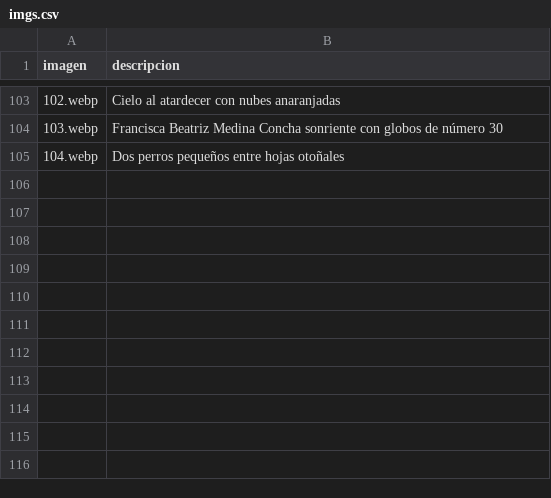
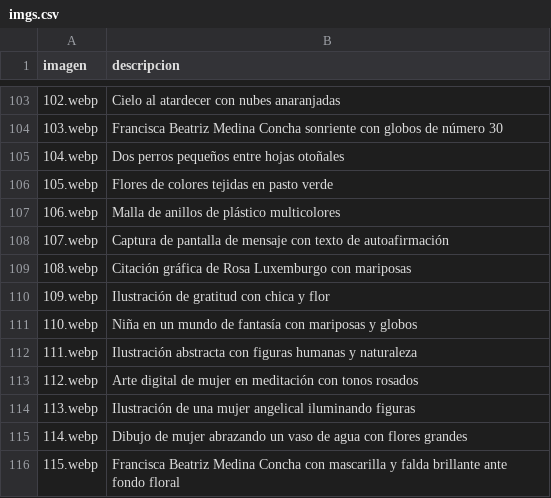
Before and after one commit to frani-be/unsolnosilumina, a CSV file: imgs.csv, drawn as a sheet; only a part is shown, gaps mark what is left out.

Commit message:
last images for the moment

```diff
--- a/imgs.csv
+++ b/imgs.csv
@@ -105 +105,12 @@ imagen,descripcion,
 104.webp,Dos perros pequeños entre hojas otoñales,
+105.webp,Flores de colores tejidas en pasto verde,
+106.webp,Malla de anillos de plástico multicolores,
+107.webp,Captura de pantalla de mensaje con texto de autoafirmación,
+108.webp,Citación gráfica de Rosa Luxemburgo con mariposas,
+109.webp,Ilustración de gratitud con chica y flor,
+110.webp,Niña en un mundo de fantasía con mariposas y globos,
+111.webp,Ilustración abstracta con figuras humanas y naturaleza,
+112.webp,Arte digital de mujer en meditación con tonos rosados,
+113.webp,Ilustración de una mujer angelical iluminando figuras,
+114.webp,Dibujo de mujer abrazando un vaso de agua con flores grandes,
+115.webp,Francisca Beatriz Medina Concha con mascarilla y falda brillante ante fondo floral,
```
Also changed, not shown: 11 other files.
